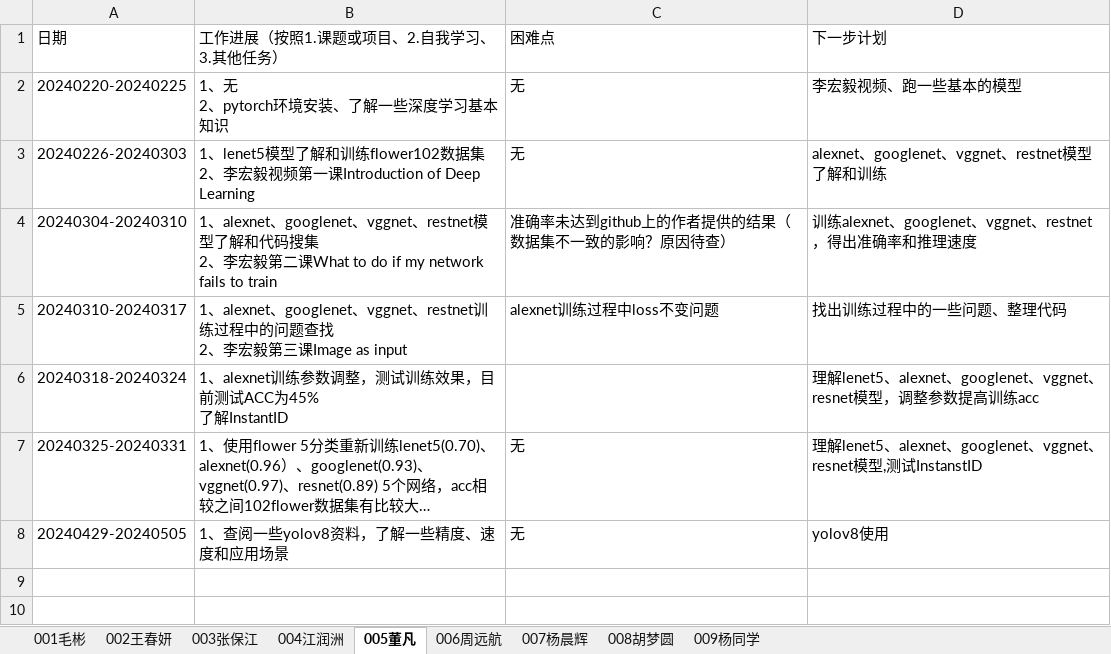
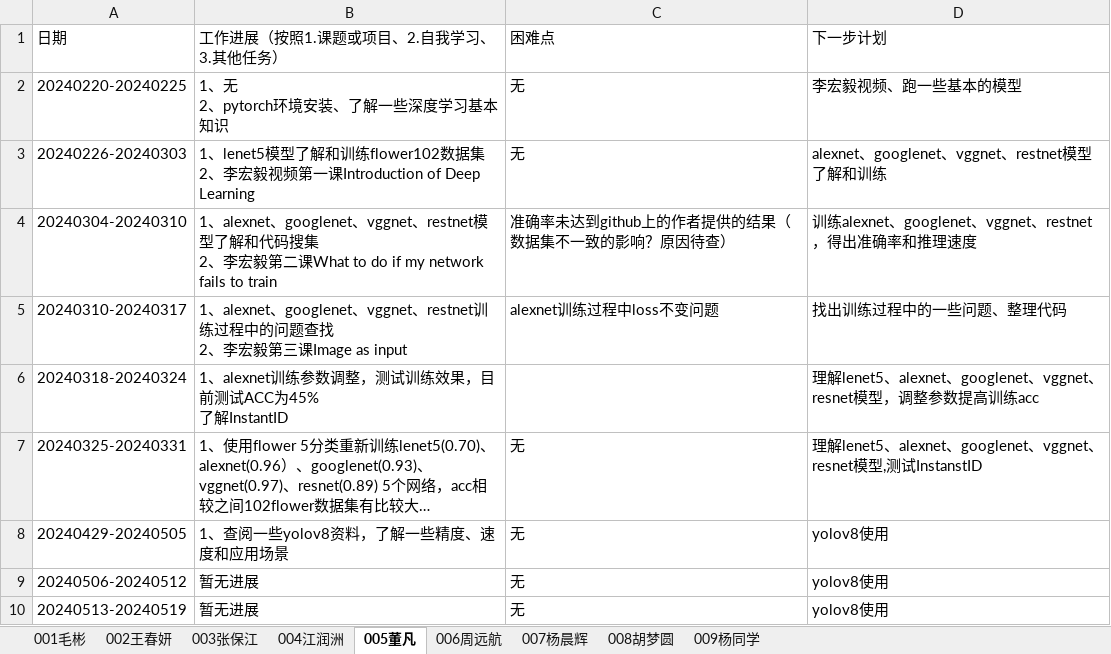
Before and after one commit to BioMedicalAI-Learner/AI-Algorithm-and-Application-Group, an Excel workbook: 工作进展/AI算法与应用-2024工作进展 .xlsx, sheet 005董凡, drawn as a sheet; long unchanged cells end in …; values as stored, in another font and other column widths than the file's, no borders; the diff names each change by its address in the sheet, - before the commit and + after, or states it on an @@ line.

```diff
--- a/工作进展/AI算法与应用-2024工作进展 .xlsx (sheet 005董凡)
+++ b/工作进展/AI算法与应用-2024工作进展 .xlsx (sheet 005董凡)
+row 9: 20240506-20240512 | 暂无进展 | 无 | yolov8使用
+row 10: 20240513-20240519 | 暂无进展 | 无 | yolov8使用
```
Also changed, not shown: sheet 004江润洲, sheet 006周远航, sheet 001毛彬, sheet 007杨晨辉, charts or pictures.
